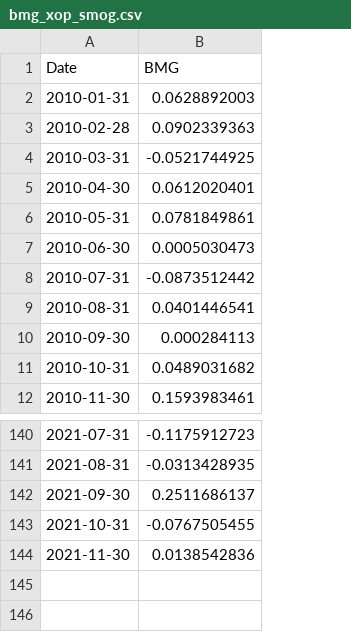
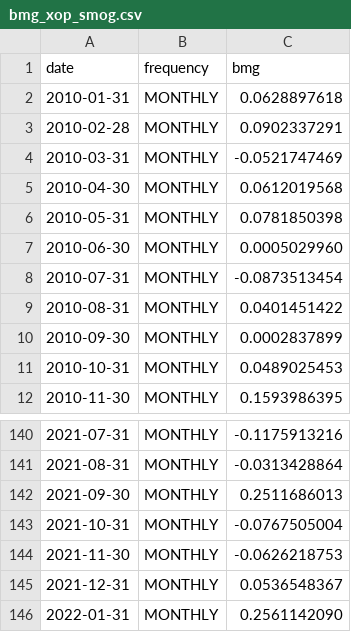
Before and after one commit to opentaps/open-climate-investing, a CSV file: data/bmg_xop_smog.csv, drawn as a sheet; only a part is shown, gaps mark what is left out; removed rows and columns are numbered as before the commit, all else as after; the diff names each change by its address in the sheet, - before the commit and + after, or states it on an @@ line.

Commit message:
switching just XOP-SMOG as the default BMG without orthogonalizing so it's easy to use daily or monthly

```diff
--- a/data/bmg_xop_smog.csv
+++ b/data/bmg_xop_smog.csv
-column B (BMG), rows 2-12: 0.0628892003 | 0.0902339363 | -0.0521744925 | 0.0612020401 | 0.0781849861 | 0.0005030473 | -0.0873512442 | 0.0401446541 | 0.000284113 | 0.0489031682 | 0.1593983461; rows 140-144: -0.1175912723 | -0.0313428935 | 0.2511686137 | -0.0767505455 | 0.0138542836
+column B (frequency), rows 2-12: all MONTHLY; rows 140-144: all MONTHLY
+column C (bmg), rows 2-12: 0.0628897618 | 0.0902337291 | -0.0521747469 | 0.0612019568 | 0.0781850398 | 0.0005029960 | -0.0873513454 | 0.0401451422 | 0.0002837899 | 0.0489025453 | 0.1593986395; rows 140-144: -0.1175913216 | -0.0313428864 | 0.2511686013 | -0.0767505004 | -0.0626218753
-A1: Date
+A1: date
+row 145: 2021-12-31 | MONTHLY | 0.0536548367
+row 146: 2022-01-31 | MONTHLY | 0.2561142090
```
Also changed, not shown: 1 other file.
